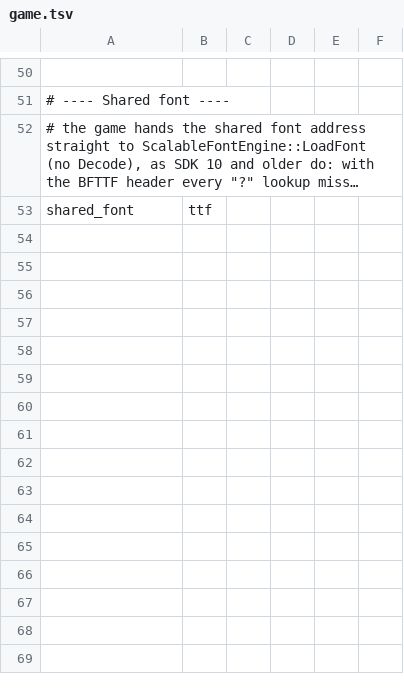
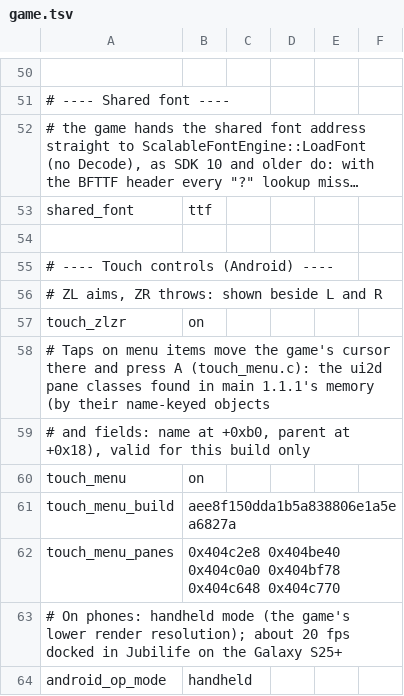
Before and after one commit to simipoB/Arceus-Native-Android, a TSV file: dm/games/01001F5010DFA000/game.tsv, drawn as a sheet; only a part is shown, gaps mark what is left out; long unchanged cells end in …; the diff names each change by its address in the sheet, - before the commit and + after, or states it on an @@ line.

```diff
--- a/dm/games/01001F5010DFA000/game.tsv
+++ b/dm/games/01001F5010DFA000/game.tsv
+row 54: (empty)
+row 55: # ---- Touch controls (Android) ----
+row 56: # ZL aims, ZR throws: shown beside L and R
+row 57: touch_zlzr | on
+row 58: # Taps on menu items move the game's cursor there and press A (touch_menu.c): the ui2d pane classes found in main 1.1.1's memory (by their name-keyed objects
+row 59: # and fields: name at +0xb0, parent at +0x18), valid for this build only
+row 60: touch_menu | on
+row 61: touch_menu_build | aee8f150dda1b5a838806e1a5ea6827a
+row 62: touch_menu_panes | 0x404c2e8 0x404be40 0x404c0a0 0x404bf78 0x404c648 0x404c770
+row 63: # On phones: handheld mode (the game's lower render resolution); about 20 fps docked in Jubilife on the Galaxy S25+
+row 64: android_op_mode | handheld
```
Also changed, not shown: 9 other files.
